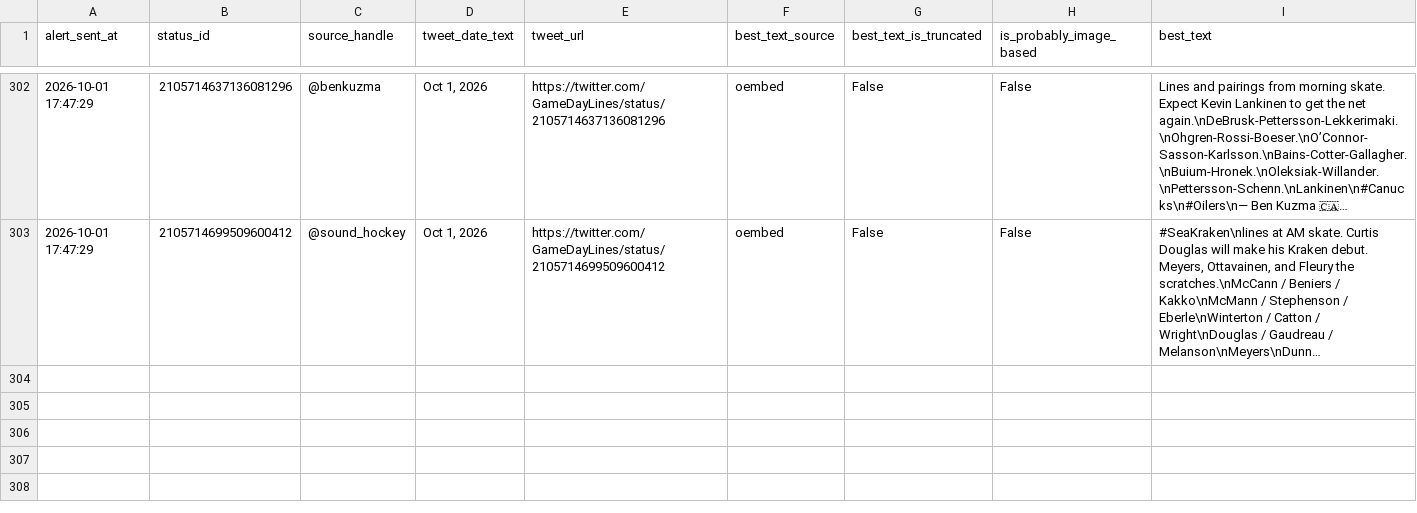
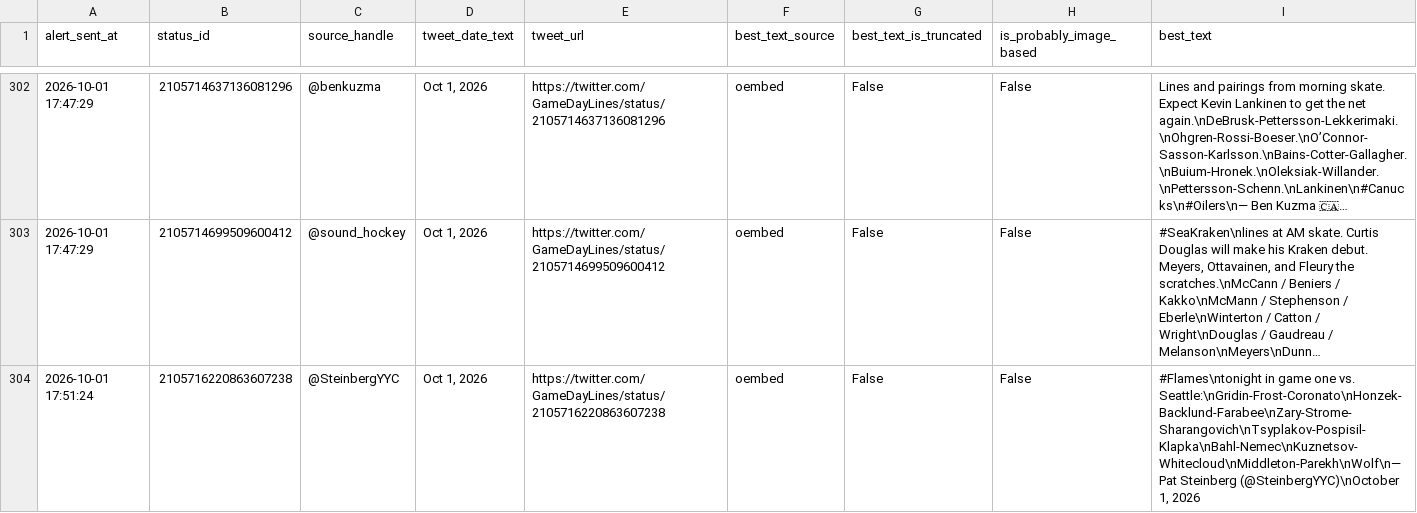
Before and after one commit to ajpayzant/nhl-line-alert-bot, a CSV file: gameday_line_alert_log.csv, drawn as a sheet; only a part is shown, gaps mark what is left out; long unchanged cells end in …; the diff names each change by its address in the sheet, - before the commit and + after, or states it on an @@ line.

```diff
--- a/gameday_line_alert_log.csv
+++ b/gameday_line_alert_log.csv
+row 304: 2026-10-01 17:51:24 | 2105716220863607238 | @SteinbergYYC | Oct 1, 2026 | https://twitter.com/GameDayLines/status/2105716220863607238 | oembed | False | False | #Flames\ntonight in game one vs. Seattle:\nGridin-Frost-Coronato\nHonzek-Backlund-Farabee\nZary-Strome-Sharangovich\nTsyplakov-Pospisil-Klapka\nBahl-Nemec\nKuznetsov-Whitecloud\nMiddleton-Parekh\nWolf\n— Pat Steinberg (@SteinbergYYC)\nOctober 1, 2026
```
Also changed, not shown: 1 other file.
